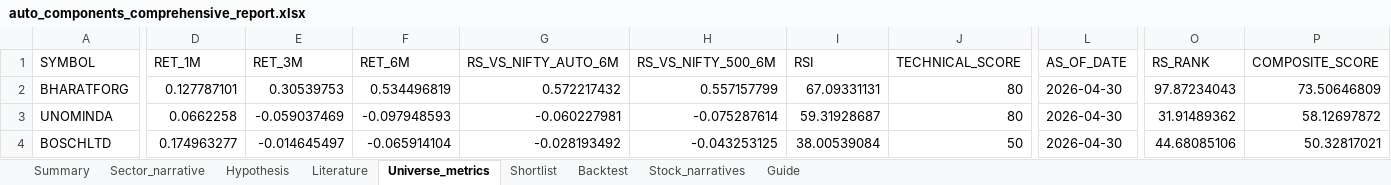
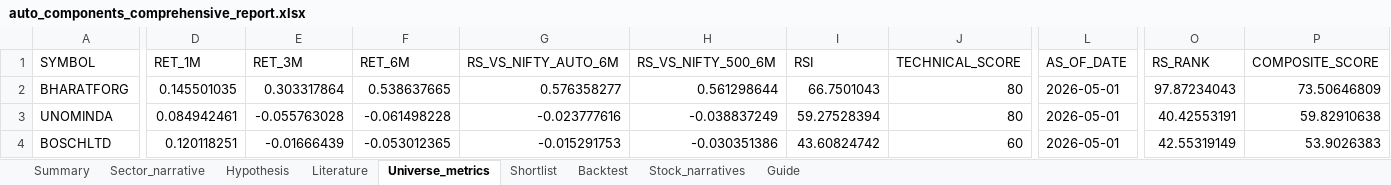
Before and after one commit to Pradeggg/Unified-NSE-Analysis, an Excel workbook: working-sector/output/auto_components_comprehensive_report.xlsx, sheet Universe_metrics, drawn as a sheet; only a part is shown, gaps mark what is left out; values as stored, in another font and other column widths than the file's, no borders; the diff covers the shown part only; the diff names each change by its address in the sheet, - before the commit and + after, or states it on an @@ line.

```diff
--- a/working-sector/output/auto_components_comprehensive_report.xlsx (sheet Universe_metrics)
+++ b/working-sector/output/auto_components_comprehensive_report.xlsx (sheet Universe_metrics)
-D2 (RET_1M): 0.127787101
+D2 (RET_1M): 0.145501035
-E2 (RET_3M): 0.30539753
+E2 (RET_3M): 0.303317864
-F2 (RET_6M): 0.534496819
+F2 (RET_6M): 0.538637665
-G2 (RS_VS_NIFTY_AUTO_6M): 0.572217432
+G2 (RS_VS_NIFTY_AUTO_6M): 0.576358277
-H2 (RS_VS_NIFTY_500_6M): 0.557157799
+H2 (RS_VS_NIFTY_500_6M): 0.561298644
-I2 (RSI): 67.09331131
+I2 (RSI): 66.7501043
-L2:L4 (AS_OF_DATE): 2026-04-30
+L2:L4 (AS_OF_DATE): 2026-05-01
-D3 (RET_1M): 0.0662258
+D3 (RET_1M): 0.084942461
-E3 (RET_3M): -0.059037469
+E3 (RET_3M): -0.055763028
-F3 (RET_6M): -0.097948593
+F3 (RET_6M): -0.061498228
-G3 (RS_VS_NIFTY_AUTO_6M): -0.060227981
+G3 (RS_VS_NIFTY_AUTO_6M): -0.023777616
-H3 (RS_VS_NIFTY_500_6M): -0.075287614
+H3 (RS_VS_NIFTY_500_6M): -0.038837249
-I3 (RSI): 59.31928687
+I3 (RSI): 59.27528394
-O3 (RS_RANK): 31.91489362
+O3 (RS_RANK): 40.42553191
-P3 (COMPOSITE_SCORE): 58.12697872
+P3 (COMPOSITE_SCORE): 59.82910638
-D4 (RET_1M): 0.174963277
+D4 (RET_1M): 0.120118251
-E4 (RET_3M): -0.014645497
+E4 (RET_3M): -0.01666439
-F4 (RET_6M): -0.065914104
+F4 (RET_6M): -0.053012365
-G4 (RS_VS_NIFTY_AUTO_6M): -0.028193492
+G4 (RS_VS_NIFTY_AUTO_6M): -0.015291753
-H4 (RS_VS_NIFTY_500_6M): -0.043253125
+H4 (RS_VS_NIFTY_500_6M): -0.030351386
-I4 (RSI): 38.00539084
+I4 (RSI): 43.60824742
-J4 (TECHNICAL_SCORE): 50
+J4 (TECHNICAL_SCORE): 60
-O4 (RS_RANK): 44.68085106
+O4 (RS_RANK): 42.55319149
-P4 (COMPOSITE_SCORE): 50.32817021
+P4 (COMPOSITE_SCORE): 53.9026383
```
Also changed, not shown: 361 edited cells elsewhere in this sheet, sheet Shortlist, sheet Summary, 8 other files.
